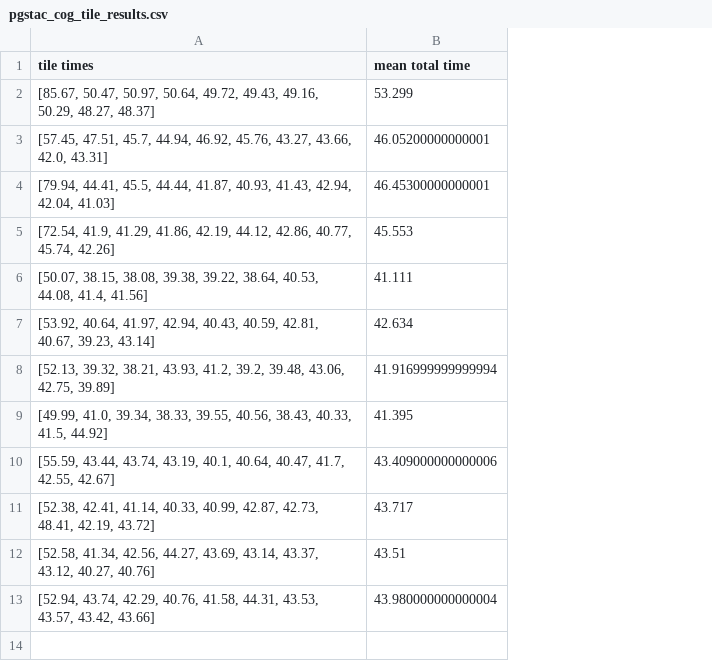
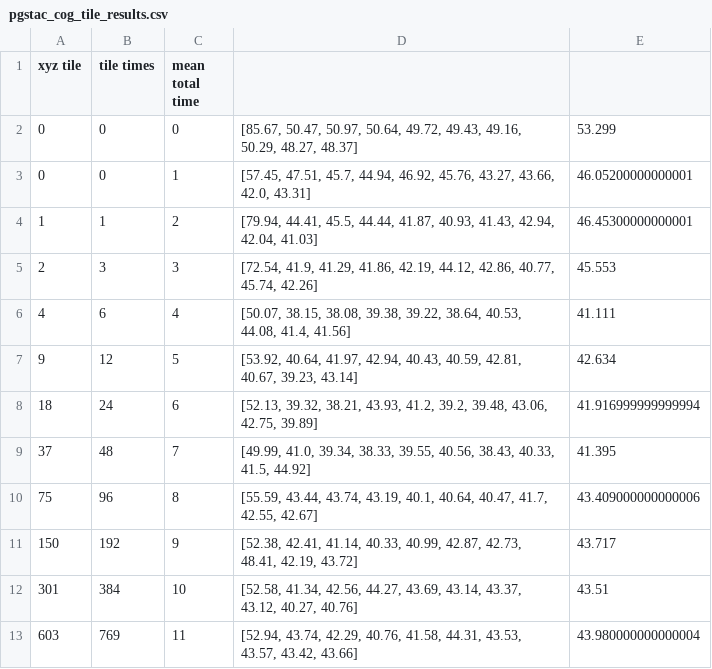
Before and after one commit to developmentseed/tile-benchmarking, a CSV file: profiling/results/pgstac_cog_tile_results.csv, drawn as a sheet; addresses are those after the commit; the diff names each change by its address in the sheet, - before the commit and + after, or states it on an @@ line.

Commit message:
Update tile results

```diff
--- a/profiling/results/pgstac_cog_tile_results.csv
+++ b/profiling/results/pgstac_cog_tile_results.csv
+column A (xyz tile), rows 2-13: 0 | 0 | 1 | 2 | 4 | 9 | 18 | 37 | 75 | 150 | 301 | 603
+column B (tile times), rows 2-13: 0 | 0 | 1 | 3 | 6 | 12 | 24 | 48 | 96 | 192 | 384 | 769
+column C (mean total time), rows 2-13: 0 | 1 | 2 | 3 | 4 | 5 | 6 | 7 | 8 | 9 | 10 | 11
-D1: tile times
+D1: (empty)
-E1: mean total time
+E1: (empty)
```
Also changed, not shown: 1 other file.
